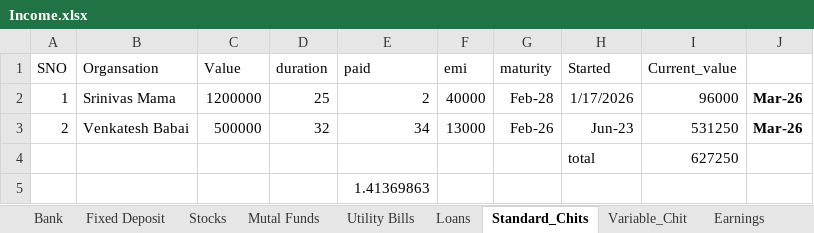
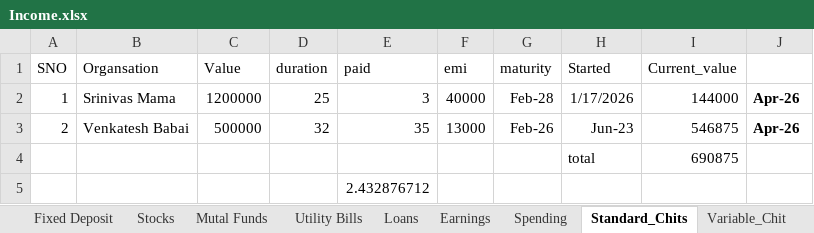
Before and after one commit to venkattj/dashboard, an Excel workbook: financial_dashboard/Income.xlsx, sheet Standard_Chits, drawn as a sheet; values as stored, in another font and other column widths than the file's, no borders; the diff names each change by its address in the sheet, - before the commit and + after, or states it on an @@ line.

```diff
--- a/financial_dashboard/Income.xlsx (sheet Standard_Chits)
+++ b/financial_dashboard/Income.xlsx (sheet Standard_Chits)
@@ sheet tab order changed: Fixed Deposit | Stocks | Mutal Funds | Utility Bills | Loans | Earnings | Spending | Standard_Chits | Variable_Chit @@
-E2 (paid): 2
+E2 (paid): 3
-I2 (Current_value): 96000
+I2 (Current_value): 144000
-J2:J3: Mar-26
+J2:J3: Apr-26
-E3 (paid): 34
+E3 (paid): 35
-I3 (Current_value): 531250
+I3 (Current_value): 546875
-I4 (Current_value): 627250
+I4 (Current_value): 690875
-E5 (paid): 1.41369863
+E5 (paid): 2.432876712
```
Also changed, not shown: sheet Stocks, sheet Fixed Deposit, sheet Mutal Funds, sheet Overall, sheet Users, sheet Sheet1, 6 more sheets, other sheet tabs, formulas that keep their value, 10 other files.
